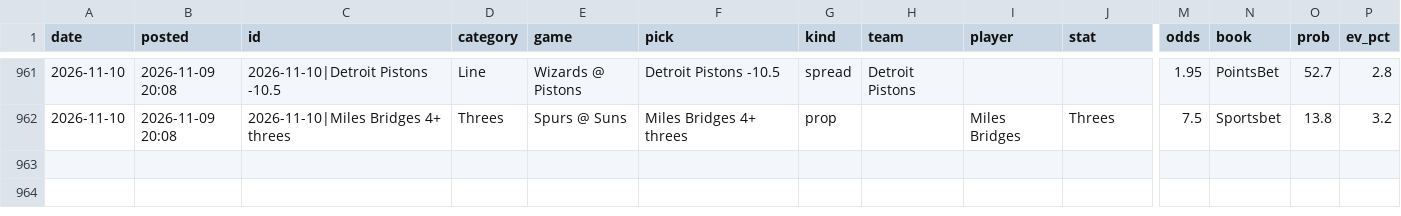
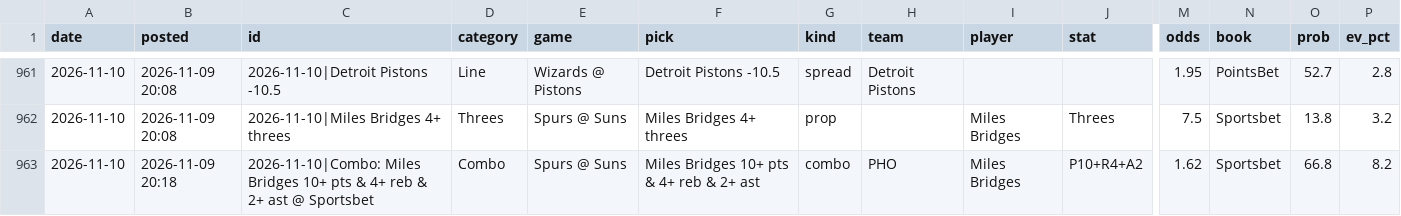
Before and after one commit to andrewkyriacou1993-lang/claudiopunt, a CSV file: data/history.csv, drawn as a sheet; only a part is shown, gaps mark what is left out; rows hold the shown columns only; the diff names each change by its address in the sheet, - before the commit and + after, or states it on an @@ line.

```diff
--- a/data/history.csv
+++ b/data/history.csv
+row 963: 2026-11-10 | 2026-11-09 20:18 | 2026-11-10|Combo: Miles Bridges 10+ pts & 4+ reb & 2+ ast @ Sportsbet | Combo | Spurs @ Suns | Miles Bridges 10+ pts & 4+ reb & 2+ ast | combo | PHO | Miles Bridges | P10+R4+A2 | 1.62 | Sportsbet | 66.8 | 8.2
```
Also changed, not shown: data/best_next.csv, data/combos_next.csv, 3 other files.
